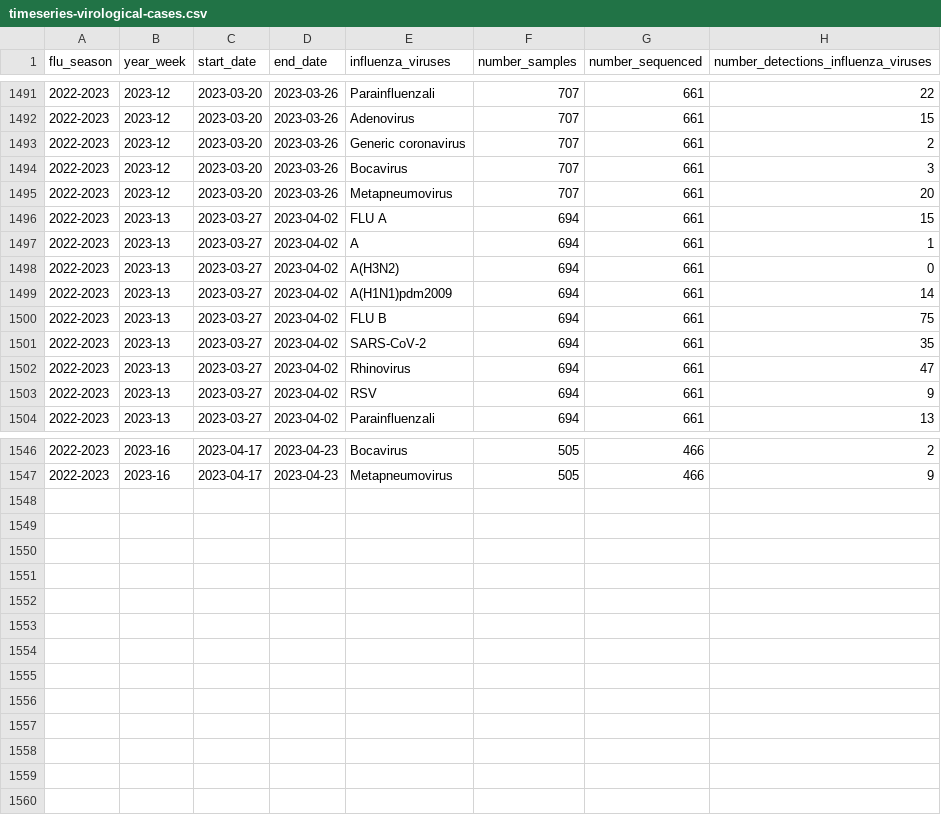
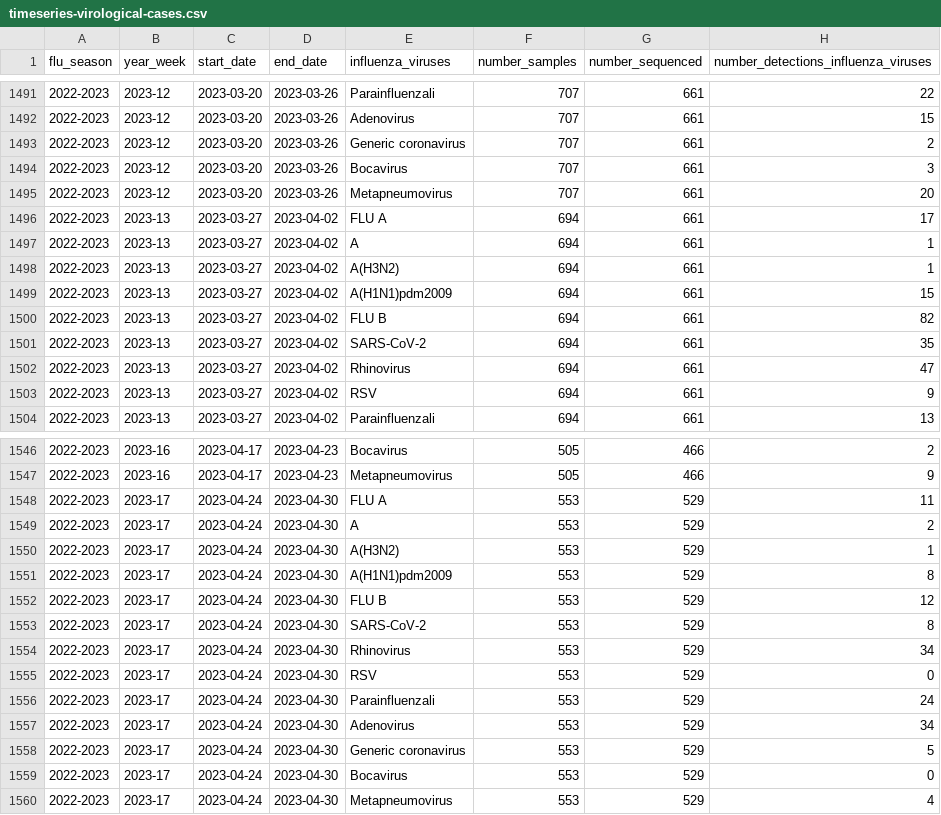
Before and after one commit to unicalportale/dati-epidemiologici, a CSV file: influenza-stagionale/data-aggregated/virological-data/timeseries-virological-cases.csv, drawn as a sheet; only a part is shown, gaps mark what is left out; the diff covers the shown part only.

Commit message:
Add files via upload

```diff
--- a/influenza-stagionale/data-aggregated/virological-data/timeseries-virological-cases.csv
+++ b/influenza-stagionale/data-aggregated/virological-data/timeseries-virological-cases.csv
@@ -1495,7 +1495,7 @@
 "2022-2023","2023-12",2023-03-20,2023-03-26,"Metapneumovirus",707,661,20
-"2022-2023","2023-13",2023-03-27,2023-04-02,"FLU A",694,661,15
+"2022-2023","2023-13",2023-03-27,2023-04-02,"FLU A",694,661,17
 "2022-2023","2023-13",2023-03-27,2023-04-02,"A",694,661,1
-"2022-2023","2023-13",2023-03-27,2023-04-02,"A(H3N2)",694,661,0
-"2022-2023","2023-13",2023-03-27,2023-04-02,"A(H1N1)pdm2009",694,661,14
-"2022-2023","2023-13",2023-03-27,2023-04-02,"FLU B",694,661,75
+"2022-2023","2023-13",2023-03-27,2023-04-02,"A(H3N2)",694,661,1
+"2022-2023","2023-13",2023-03-27,2023-04-02,"A(H1N1)pdm2009",694,661,15
+"2022-2023","2023-13",2023-03-27,2023-04-02,"FLU B",694,661,82
 "2022-2023","2023-13",2023-03-27,2023-04-02,"SARS-CoV-2",694,661,35
@@ -1547 +1547,14 @@
 "2022-2023","2023-16",2023-04-17,2023-04-23,"Metapneumovirus",505,466,9
+"2022-2023","2023-17",2023-04-24,2023-04-30,"FLU A",553,529,11
+"2022-2023","2023-17",2023-04-24,2023-04-30,"A",553,529,2
+"2022-2023","2023-17",2023-04-24,2023-04-30,"A(H3N2)",553,529,1
+"2022-2023","2023-17",2023-04-24,2023-04-30,"A(H1N1)pdm2009",553,529,8
+"2022-2023","2023-17",2023-04-24,2023-04-30,"FLU B",553,529,12
+"2022-2023","2023-17",2023-04-24,2023-04-30,"SARS-CoV-2",553,529,8
+"2022-2023","2023-17",2023-04-24,2023-04-30,"Rhinovirus",553,529,34
+"2022-2023","2023-17",2023-04-24,2023-04-30,"RSV",553,529,0
+"2022-2023","2023-17",2023-04-24,2023-04-30,"Parainfluenzali",553,529,24
+"2022-2023","2023-17",2023-04-24,2023-04-30,"Adenovirus",553,529,34
+"2022-2023","2023-17",2023-04-24,2023-04-30,"Generic coronavirus",553,529,5
+"2022-2023","2023-17",2023-04-24,2023-04-30,"Bocavirus",553,529,0
+"2022-2023","2023-17",2023-04-24,2023-04-30,"Metapneumovirus",553,529,4
```
Also changed, not shown: 10 edited cells elsewhere in this file.
